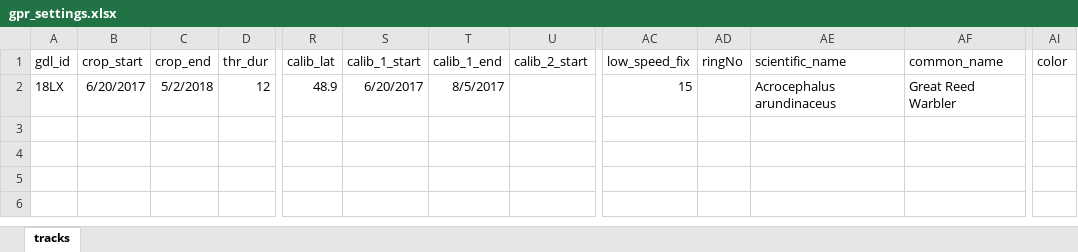
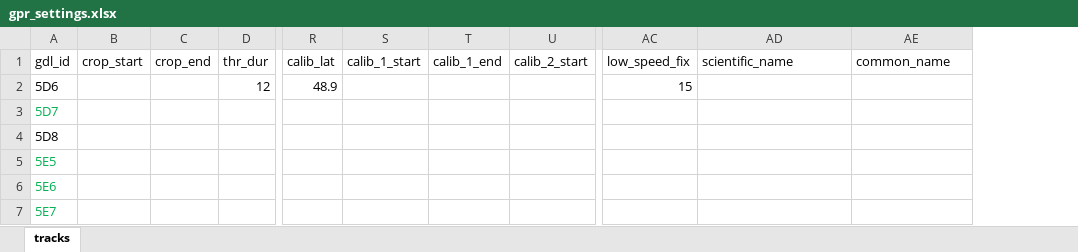
Before and after one commit to ksakuras/Siberian-rubythroat-China, an Excel workbook: data/gpr_settings.xlsx, sheet tracks, drawn as a sheet; only a part is shown, gaps mark what is left out; values as stored, in another font and other column widths than the file's, no borders; table styles not drawn; removed rows and columns are numbered as before the commit, all else as after; rows hold the shown columns only; the diff names each change by its address in the sheet, - before the commit and + after, or states it on an @@ line.

Commit message:
Update gpr_settings.xlsx

```diff
--- a/data/gpr_settings.xlsx (sheet tracks)
+++ b/data/gpr_settings.xlsx (sheet tracks)
-column AD (ringNo), empty
-column AI (color), empty
-A2 (gdl_id): 18LX
+A2 (gdl_id): 5D6
-B2 (crop_start): 6/20/2017
+B2 (crop_start): (empty)
-C2 (crop_end): 5/2/2018
+C2 (crop_end): (empty)
-S2 (calib_1_start): 6/20/2017
+S2 (calib_1_start): (empty)
-T2 (calib_1_end): 8/5/2017
+T2 (calib_1_end): (empty)
-AD2 (scientific_name): Acrocephalus arundinaceus
+AD2 (scientific_name): (empty)
-AE2 (common_name): Great Reed Warbler
+AE2 (common_name): (empty)
+row 3: 5D7
+row 4: 5D8
+row 5: 5E5
+row 6: 5E6
+row 7: 5E7
```
